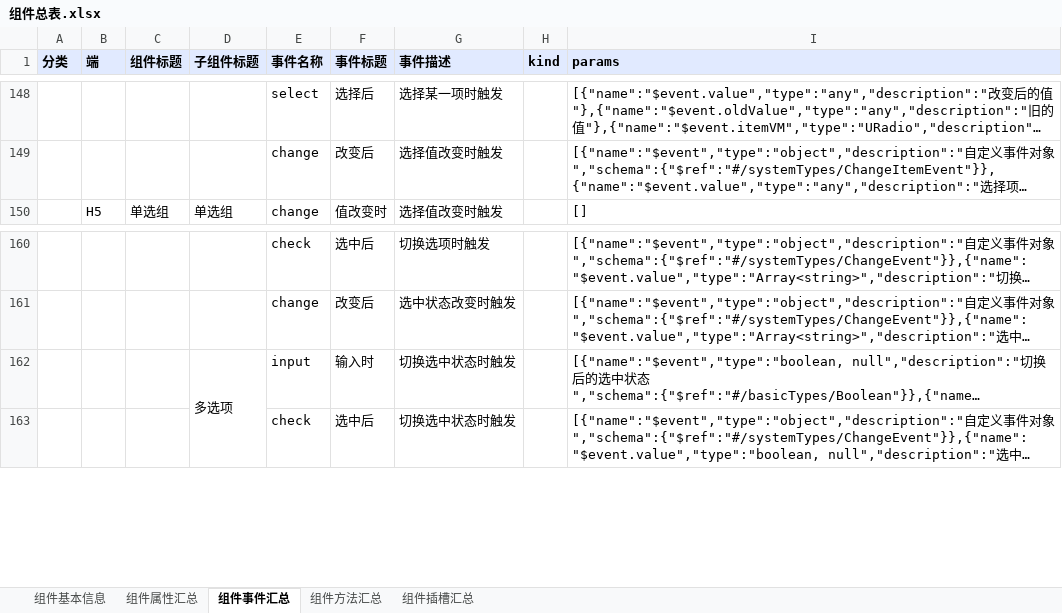
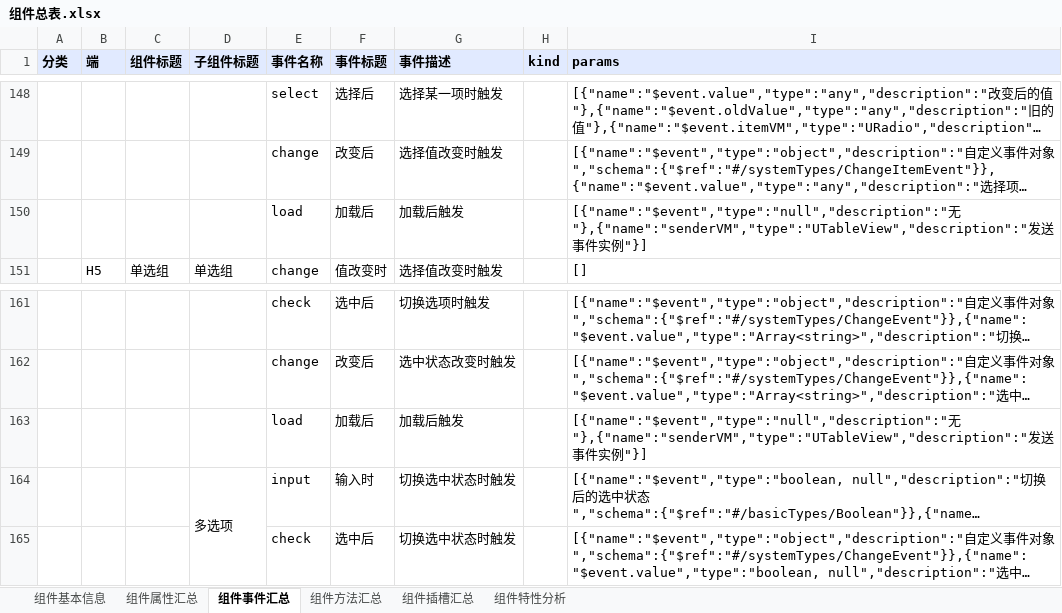
Before and after one commit to netease-lcap/ui-libraries, an Excel workbook: scripts/组件总表.xlsx, sheet 组件事件汇总, drawn as a sheet; only a part is shown, gaps mark what is left out; long unchanged cells end in …; values as stored, in another font and other column widths than the file's, no borders; the diff names each change by its address in the sheet, - before the commit and + after, or states it on an @@ line.

```diff
--- a/scripts/组件总表.xlsx (sheet 组件事件汇总)
+++ b/scripts/组件总表.xlsx (sheet 组件事件汇总)
+sheet tab: 组件特性分析
+row 150:  |  |  |  | load | 加载后 | 加载后触发 |  | [{"name":"$event","type":"null","description":"无"},{"name":"senderVM","type":"UTableView","description":"发送事件实例"}]
+row 163:  |  |  |  | load | 加载后 | 加载后触发 |  | [{"name":"$event","type":"null","description":"无"},{"name":"senderVM","type":"UTableView","description":"发送事件实例"}]
```
Also changed, not shown: sheet 组件方法汇总, sheet 组件属性汇总, 2 other files.
